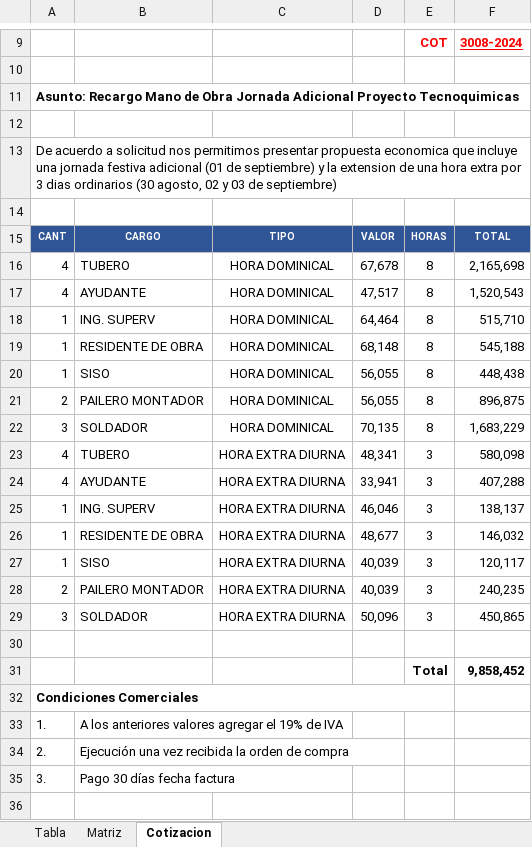
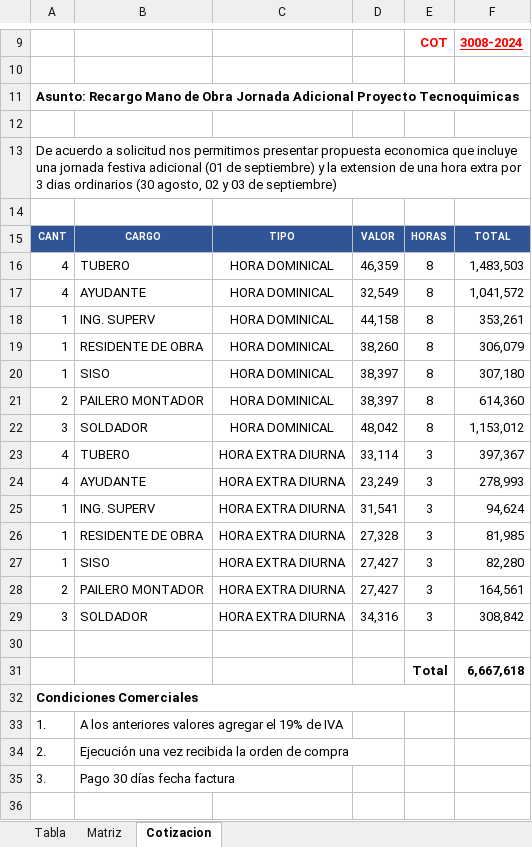
Before and after one commit to jupari/paneladministrativo, an Excel workbook: Calculo Nominas.xlsx, sheet Cotizacion, drawn as a sheet; only a part is shown, gaps mark what is left out; values as stored, in another font and other column widths than the file's, no borders; charts and pictures not drawn; the diff names each change by its address in the sheet, - before the commit and + after, or states it on an @@ line.

```diff
--- a/Calculo Nominas.xlsx (sheet Cotizacion)
+++ b/Calculo Nominas.xlsx (sheet Cotizacion)
-D16: 67,678
+D16: 46,359
-F16: 2,165,698
+F16: 1,483,503
-D17: 47,517
+D17: 32,549
-F17: 1,520,543
+F17: 1,041,572
-D18: 64,464
+D18: 44,158
-F18: 515,710
+F18: 353,261
-D19: 68,148
+D19: 38,260
-F19: 545,188
+F19: 306,079
-D20:D21: 56,055
+D20:D21: 38,397
-F20: 448,438
+F20: 307,180
-F21: 896,875
+F21: 614,360
-D22: 70,135
+D22: 48,042
-F22: 1,683,229
+F22: 1,153,012
-D23: 48,341
+D23: 33,114
-F23: 580,098
+F23: 397,367
-D24: 33,941
+D24: 23,249
-F24: 407,288
+F24: 278,993
-D25: 46,046
+D25: 31,541
-F25: 138,137
+F25: 94,624
-D26: 48,677
+D26: 27,328
-F26: 146,032
+F26: 81,985
-D27:D28: 40,039
+D27:D28: 27,427
-F27: 120,117
+F27: 82,280
-F28: 240,235
+F28: 164,561
-D29: 50,096
+D29: 34,316
-F29: 450,865
+F29: 308,842
-F31: 9,858,452
+F31: 6,667,618
```
Also changed, not shown: sheet Tabla, sheet Matriz, charts or pictures, 1 other file.
